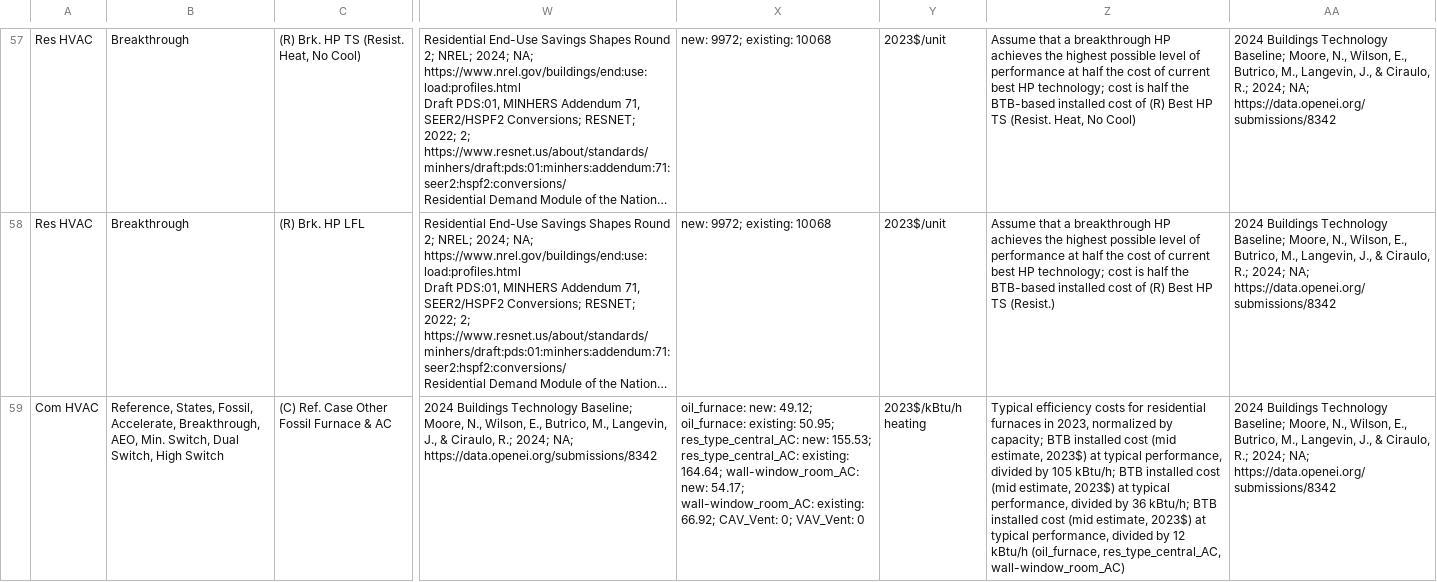
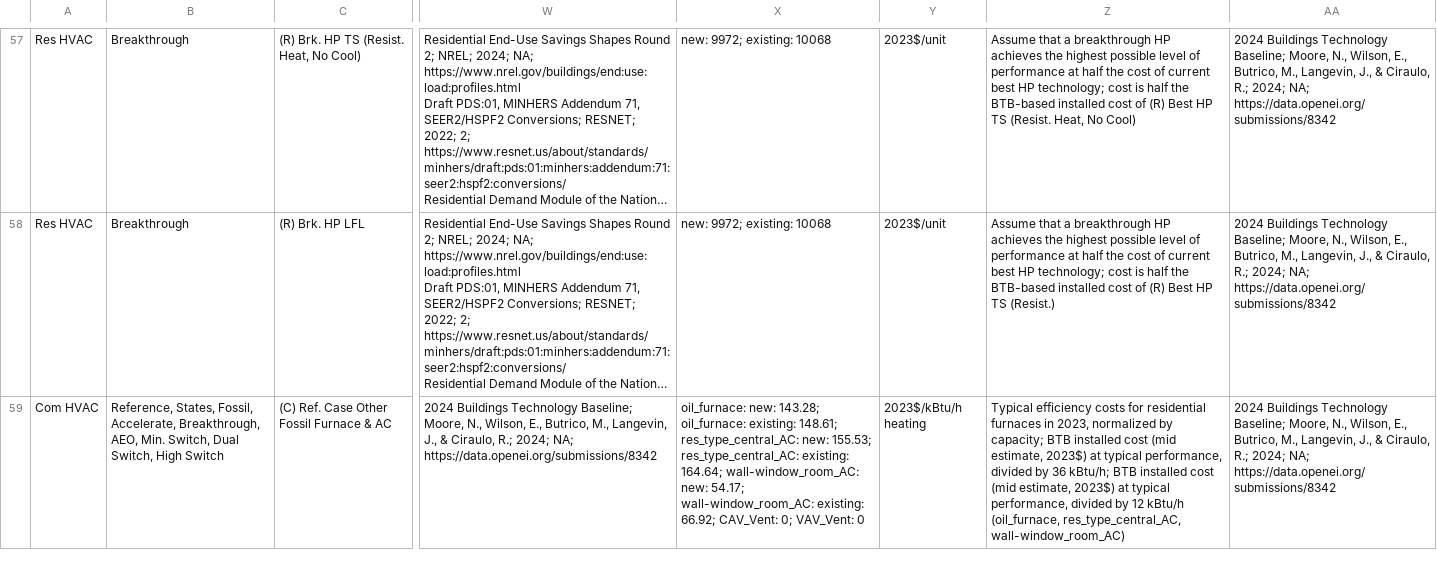
Before and after one commit to scout-bto/scout, a CSV file: ecm_definitions/meas_pkg_gen_io/inputs/meas_in.csv, drawn as a sheet; only a part is shown, gaps mark what is left out; long unchanged cells end in …; the diff covers the shown part only; the diff names each change by its address in the sheet, - before the commit and + after, or states it on an @@ line.

```diff
--- a/ecm_definitions/meas_pkg_gen_io/inputs/meas_in.csv
+++ b/ecm_definitions/meas_pkg_gen_io/inputs/meas_in.csv
-X59: oil_furnace: new: 49.12; oil_furnace: existing: 50.95; res_type_central_AC: new:…
+X59: oil_furnace: new: 143.28; oil_furnace: existing: 148.61; res_type_central_AC: new:…
-Z59: …divided by 105 kBtu/h; BTB installed cost (mid estimate, 2023$) at typical performance, divided by 36 kBtu/h;…
+Z59: …divided by 36 kBtu/h;…
```
Also changed, not shown: 22 edited cells elsewhere in this file, 11 other files.
